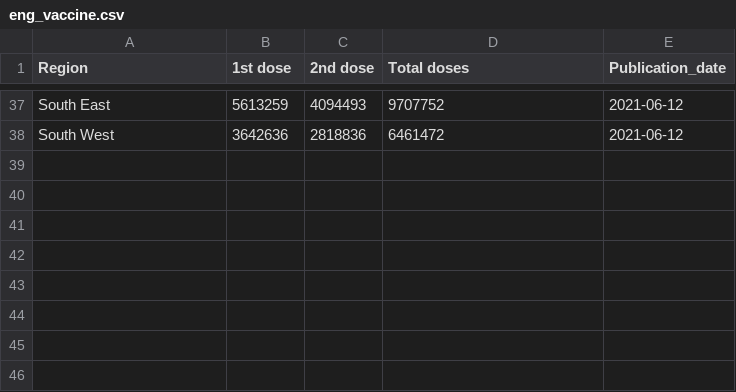
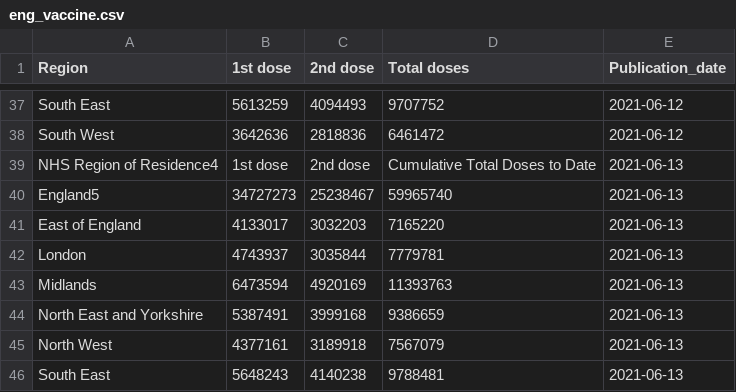
Before and after one commit to externality44/Automate-vaccine-briefing, a CSV file: data/eng_vaccine.csv, drawn as a sheet; only a part is shown, gaps mark what is left out; the diff names each change by its address in the sheet, - before the commit and + after, or states it on an @@ line.

```diff
--- a/data/eng_vaccine.csv
+++ b/data/eng_vaccine.csv
+row 39: NHS Region of Residence4 | 1st dose | 2nd dose | Cumulative Total Doses to Date | 2021-06-13
+row 40: England5 | 34727273 | 25238467 | 59965740 | 2021-06-13
+row 41: East of England | 4133017 | 3032203 | 7165220 | 2021-06-13
+row 42: London | 4743937 | 3035844 | 7779781 | 2021-06-13
+row 43: Midlands | 6473594 | 4920169 | 11393763 | 2021-06-13
+row 44: North East and Yorkshire | 5387491 | 3999168 | 9386659 | 2021-06-13
+row 45: North West | 4377161 | 3189918 | 7567079 | 2021-06-13
+row 46: South East | 5648243 | 4140238 | 9788481 | 2021-06-13
```
Also changed, not shown: data/NI_vaccine.csv, data/scot_vaccine.csv, 1 other file.
